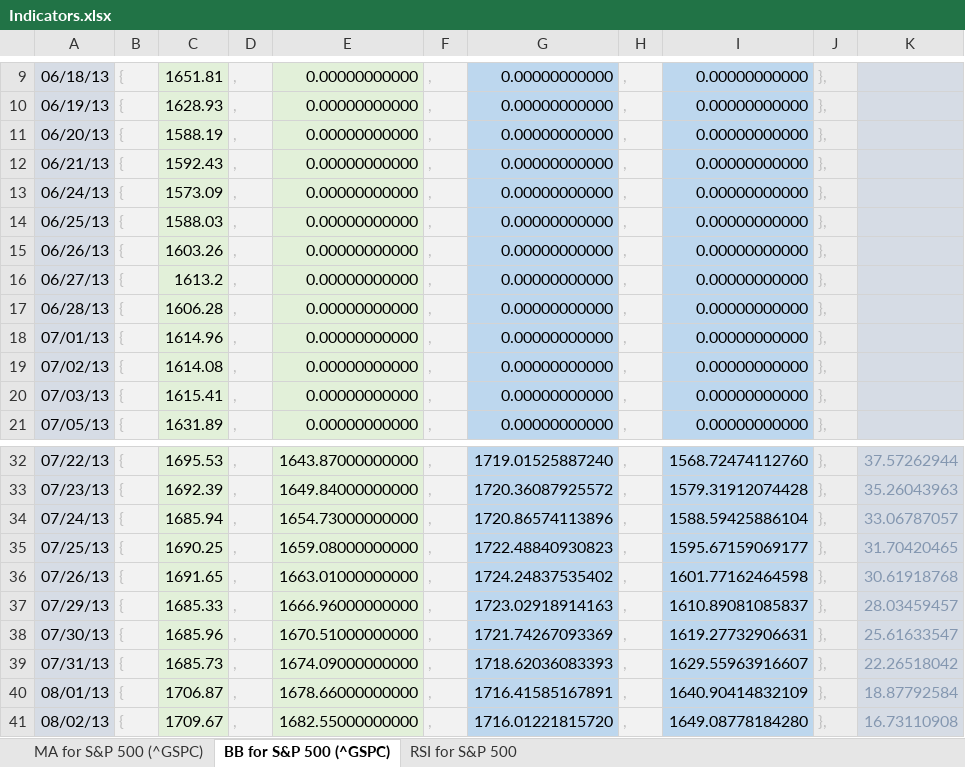
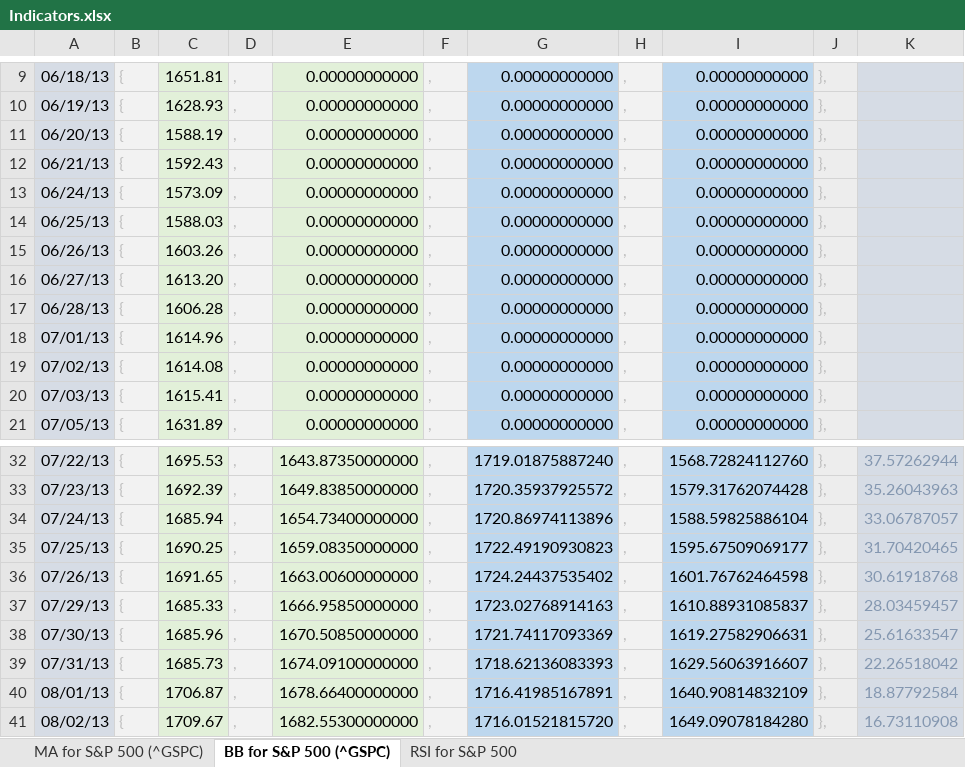
Before and after one commit to alimogh/trdk, an Excel workbook: sources/Services/Indicators.xlsx, sheet BB for S&P 500 (^GSPC), drawn as a sheet; only a part is shown, gaps mark what is left out; values as stored, in another font and other column widths than the file's, no borders; the diff covers the shown part only; the diff names each change by its address in the sheet, - before the commit and + after, or states it on an @@ line.

```diff
--- a/sources/Services/Indicators.xlsx (sheet BB for S&P 500 (^GSPC))
+++ b/sources/Services/Indicators.xlsx (sheet BB for S&P 500 (^GSPC))
-C16: 1613.2
+C16: 1613.20
-E32: 1643.87000000000
+E32: 1643.87350000000
-G32: 1719.01525887240
+G32: 1719.01875887240
-I32: 1568.72474112760
+I32: 1568.72824112760
-E33: 1649.84000000000
+E33: 1649.83850000000
-G33: 1720.36087925572
+G33: 1720.35937925572
-I33: 1579.31912074428
+I33: 1579.31762074428
-E34: 1654.73000000000
+E34: 1654.73400000000
-G34: 1720.86574113896
+G34: 1720.86974113896
-I34: 1588.59425886104
+I34: 1588.59825886104
-E35: 1659.08000000000
+E35: 1659.08350000000
-G35: 1722.48840930823
+G35: 1722.49190930823
-I35: 1595.67159069177
+I35: 1595.67509069177
-E36: 1663.01000000000
+E36: 1663.00600000000
-G36: 1724.24837535402
+G36: 1724.24437535402
-I36: 1601.77162464598
+I36: 1601.76762464598
-E37: 1666.96000000000
+E37: 1666.95850000000
-G37: 1723.02918914163
+G37: 1723.02768914163
-I37: 1610.89081085837
+I37: 1610.88931085837
-E38: 1670.51000000000
+E38: 1670.50850000000
-G38: 1721.74267093369
+G38: 1721.74117093369
-I38: 1619.27732906631
+I38: 1619.27582906631
-E39: 1674.09000000000
+E39: 1674.09100000000
-G39: 1718.62036083393
+G39: 1718.62136083393
-I39: 1629.55963916607
+I39: 1629.56063916607
-E40: 1678.66000000000
+E40: 1678.66400000000
-G40: 1716.41585167891
+G40: 1716.41985167891
-I40: 1640.90414832109
+I40: 1640.90814832109
-E41: 1682.55000000000
+E41: 1682.55300000000
-G41: 1716.01221815720
+G41: 1716.01521815720
-I41: 1649.08778184280
+I41: 1649.09078184280
```
Also changed, not shown: 2 removed rows, 237 edited cells and cell formats elsewhere in this sheet, formulas that keep their value, 6 other files.
